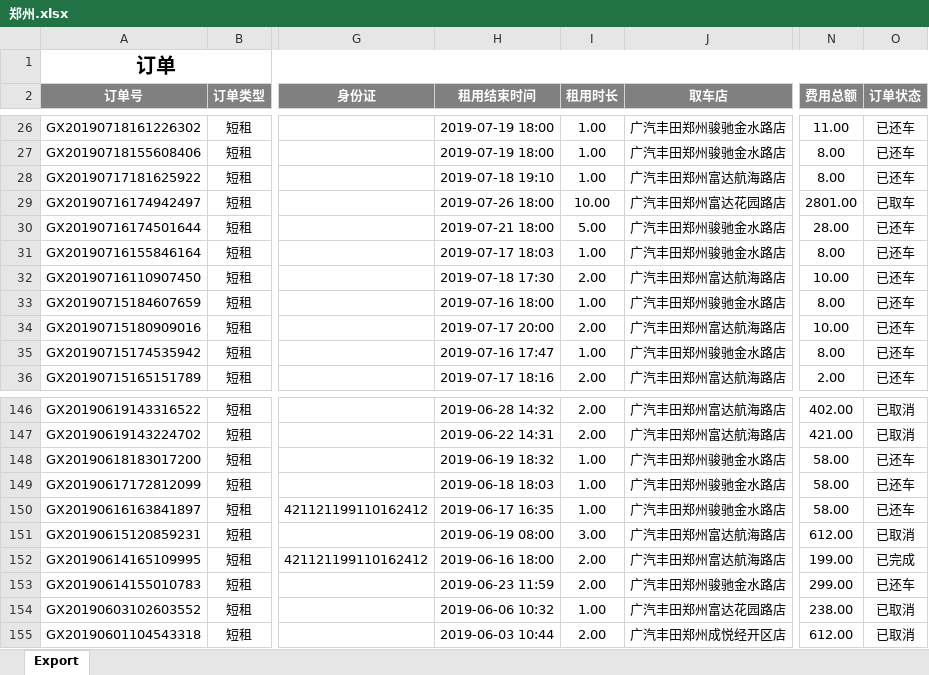
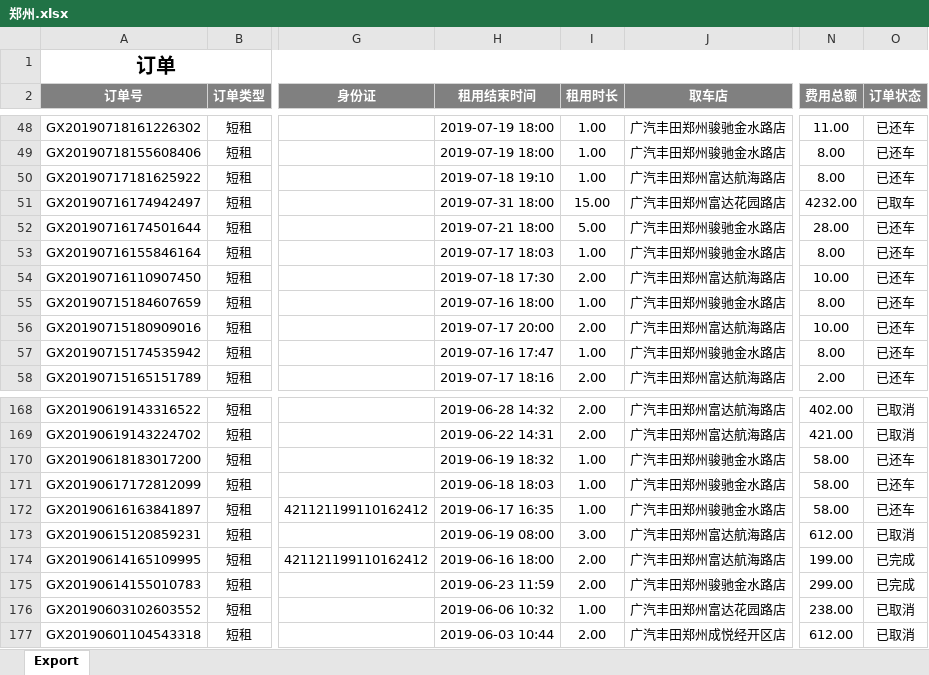
Before and after one commit to questerMan/PYCarData, an Excel workbook: 运营数据/郑州.xlsx, sheet Export, drawn as a sheet; only a part is shown, gaps mark what is left out; values as stored, in another font and other column widths than the file's, no borders; addresses are those after the commit; the diff covers the shown part only; the diff names each change by its address in the sheet, - before the commit and + after, or states it on an @@ line.

```diff
--- a/运营数据/郑州.xlsx (sheet Export)
+++ b/运营数据/郑州.xlsx (sheet Export)
-H51 (租用结束时间): 2019-07-26 18:00
+H51 (租用结束时间): 2019-07-31 18:00
-I51 (租用时长): 10.00
+I51 (租用时长): 15.00
-N51 (费用总额): 2801.00
+N51 (费用总额): 4232.00
-O175 (订单状态): 已还车
+O175 (订单状态): 已完成
```
Also changed, not shown: 22 added rows and 15 edited cells elsewhere in this sheet, 运营数据/collectData.xlsx, 运营数据/丽新短租/广州丽新.xlsx, 15 other files.
